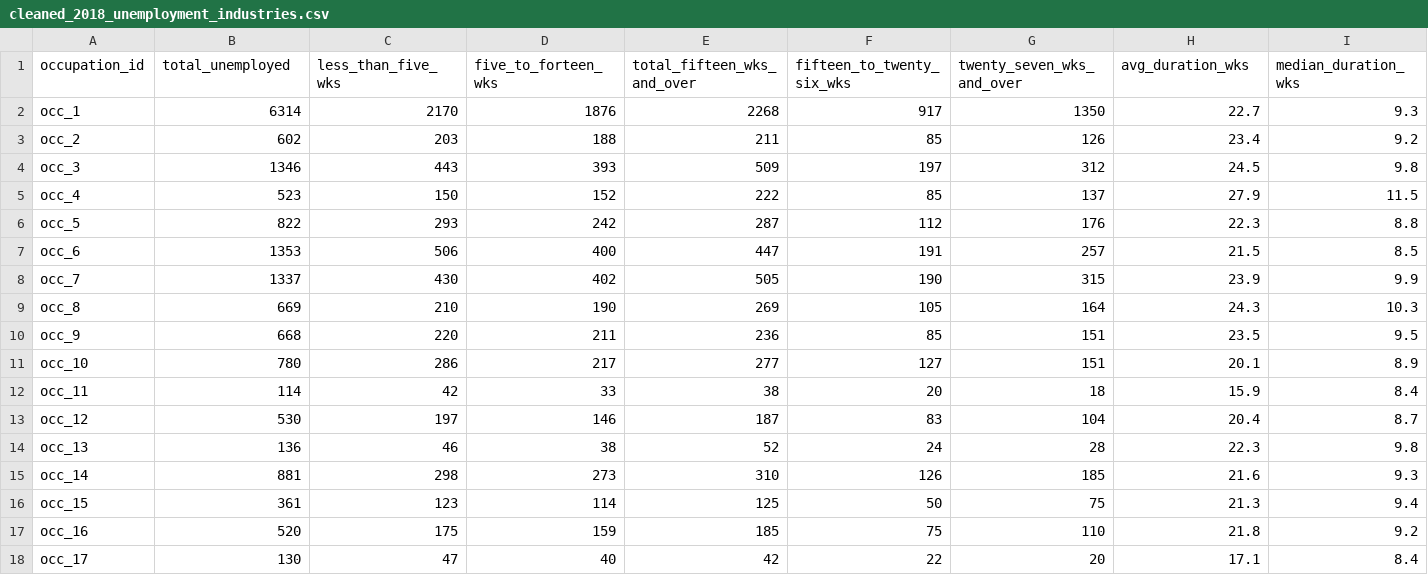
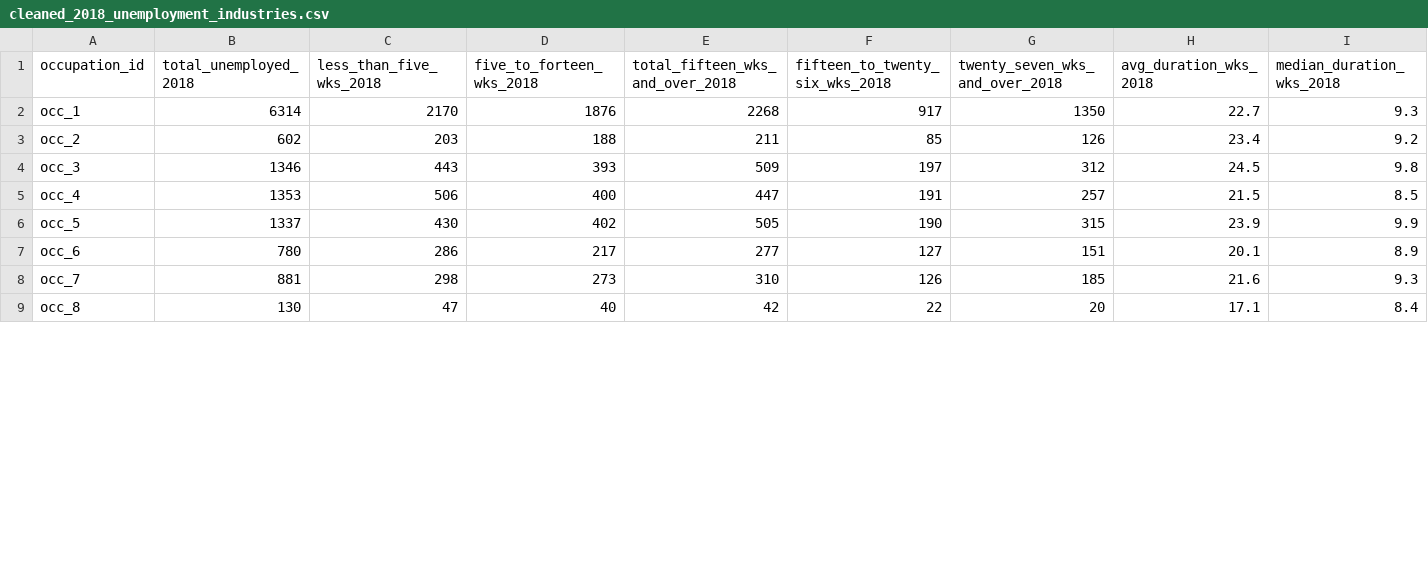
Before and after one commit to tvaughn905/Project-3, a CSV file: Resources/cleaned_2018_unemployment_industries.csv, drawn as a sheet; only a part is shown; the diff covers the shown part only.

```diff
--- a/Resources/cleaned_2018_unemployment_industries.csv
+++ b/Resources/cleaned_2018_unemployment_industries.csv
@@ -1,2 +1,2 @@
-occupation_id,total_unemployed,less_than_five_wks,five_to_forteen_wks,total_fifteen_wks_and_over,fifteen_to_twenty_six_wks,twenty_seven_wks_and_over,avg_duration_wks,median_duration_wks
+occupation_id,total_unemployed_2018,less_than_five_wks_2018,five_to_forteen_wks_2018,total_fifteen_wks_and_over_2018,fifteen_to_twenty_six_wks_2018,twenty_seven_wks_and_over_2018,avg_duration_wks_2018,median_duration_wks_2018
 occ_1,6314,2170,1876,2268,917,1350,22.7,9.3
@@ -4,15 +4,6 @@ occ_2,602,203,188,211,85,126,23.4,9.2
 occ_3,1346,443,393,509,197,312,24.5,9.8
-occ_4,523,150,152,222,85,137,27.9,11.5
-occ_5,822,293,242,287,112,176,22.3,8.8
-occ_6,1353,506,400,447,191,257,21.5,8.5
-occ_7,1337,430,402,505,190,315,23.9,9.9
-occ_8,669,210,190,269,105,164,24.3,10.3
-occ_9,668,220,211,236,85,151,23.5,9.5
-occ_10,780,286,217,277,127,151,20.1,8.9
-occ_11,114,42,33,38,20,18,15.9,8.4
-occ_12,530,197,146,187,83,104,20.4,8.7
-occ_13,136,46,38,52,24,28,22.3,9.8
-occ_14,881,298,273,310,126,185,21.6,9.3
-occ_15,361,123,114,125,50,75,21.3,9.4
-occ_16,520,175,159,185,75,110,21.8,9.2
-occ_17,130,47,40,42,22,20,17.1,8.4
+occ_4,1353,506,400,447,191,257,21.5,8.5
+occ_5,1337,430,402,505,190,315,23.9,9.9
+occ_6,780,286,217,277,127,151,20.1,8.9
+occ_7,881,298,273,310,126,185,21.6,9.3
+occ_8,130,47,40,42,22,20,17.1,8.4
```
Also changed, not shown: 2 removed rows and 12 edited cells elsewhere in this file, Resources/cleaned_2019_unemployment_industries.csv, Resources/cleaned_2020_unemployment_industries.csv, 5 other files.
